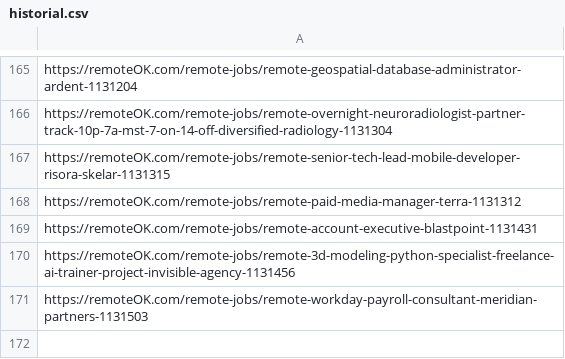
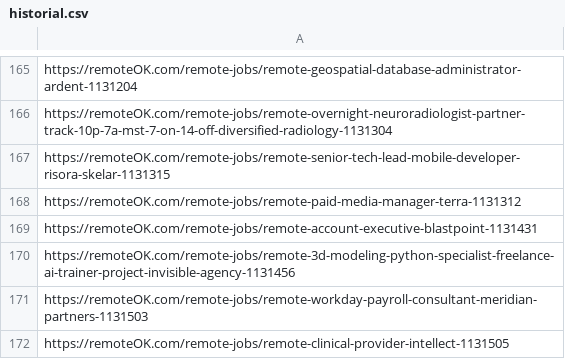
Before and after one commit to victormendoza2/SIG_CONVOCATORIAS, a CSV file: historial.csv, drawn as a sheet; only a part is shown, gaps mark what is left out; the diff names each change by its address in the sheet, - before the commit and + after, or states it on an @@ line.

```diff
--- a/historial.csv
+++ b/historial.csv
+row 172: https://remoteOK.com/remote-jobs/remote-clinical-provider-intellect-1131505
```
Also changed, not shown: 1 other file.
